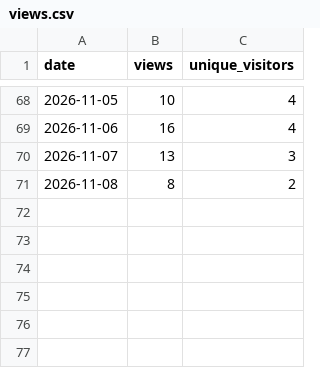
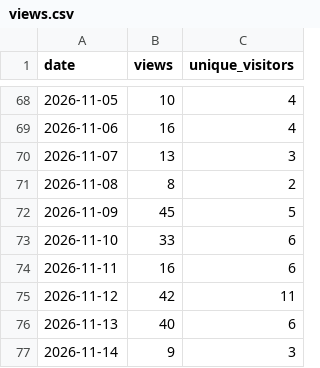
Before and after one commit to benjamin-cogne/Sashimi-viewer, a CSV file: docs/stats/views.csv, drawn as a sheet; only a part is shown, gaps mark what is left out; the diff names each change by its address in the sheet, - before the commit and + after, or states it on an @@ line.

```diff
--- a/docs/stats/views.csv
+++ b/docs/stats/views.csv
+row 72: 2026-11-09 | 45 | 5
+row 73: 2026-11-10 | 33 | 6
+row 74: 2026-11-11 | 16 | 6
+row 75: 2026-11-12 | 42 | 11
+row 76: 2026-11-13 | 40 | 6
+row 77: 2026-11-14 | 9 | 3
```
Also changed, not shown: docs/stats/clones.csv, docs/stats/paths.csv, 2 other files.
